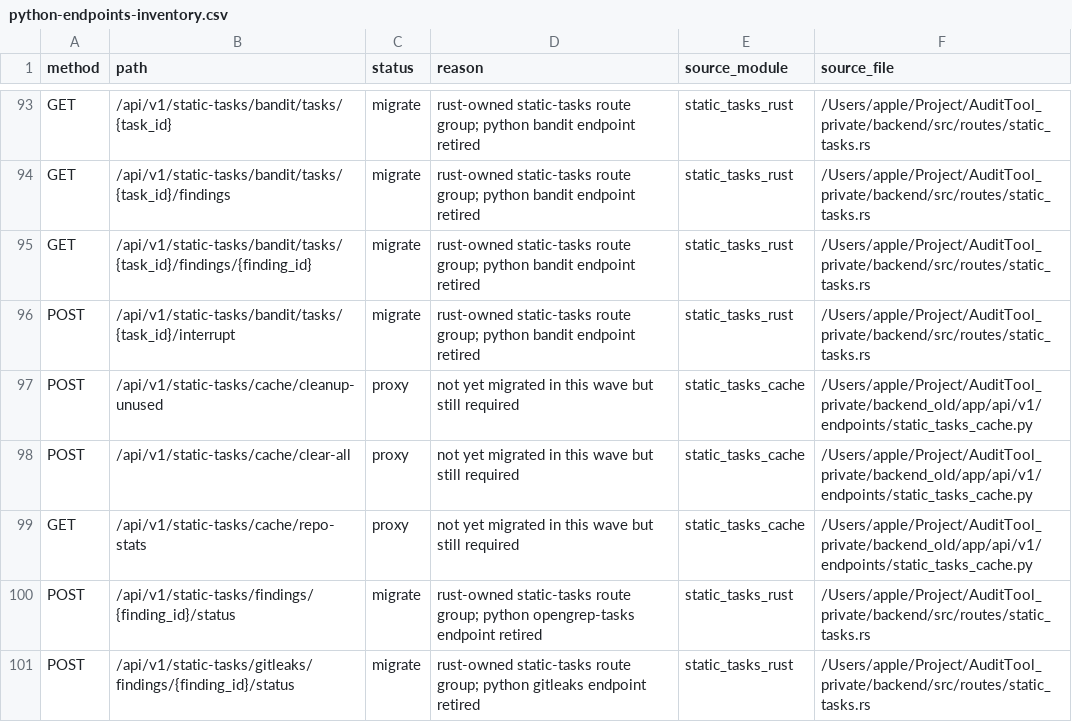
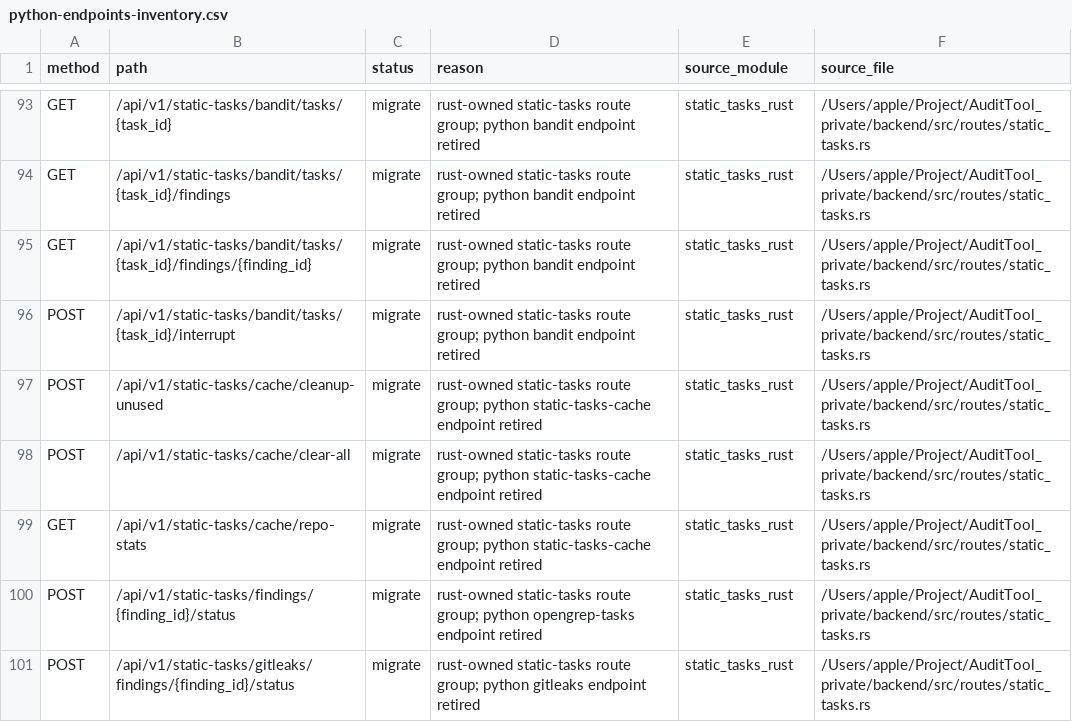
Before and after one commit to happytraveller-alone/Argus, a CSV file: plan/wait_correct/route-inventory/python-endpoints-inventory.csv, drawn as a sheet; only a part is shown, gaps mark what is left out.

Commit message:
retire static-tasks-cache python endpoint surface

```diff
--- a/plan/wait_correct/route-inventory/python-endpoints-inventory.csv
+++ b/plan/wait_correct/route-inventory/python-endpoints-inventory.csv
@@ -96,5 +96,5 @@ GET,/api/v1/static-tasks/bandit/tasks/{task_id}/findings/{finding_id},migrate,ru
 POST,/api/v1/static-tasks/bandit/tasks/{task_id}/interrupt,migrate,rust-owned static-tasks route group; python bandit endpoint retired,static_tasks_rust,/Users/apple/Project/AuditTool_private/backend/src/routes/static_tasks.rs
-POST,/api/v1/static-tasks/cache/cleanup-unused,proxy,not yet migrated in this wave but still required,static_tasks_cache,/Users/apple/Project/AuditTool_private/backend_old/app/api/v1/endpoints/static_tasks_cache.py
-POST,/api/v1/static-tasks/cache/clear-all,proxy,not yet migrated in this wave but still required,static_tasks_cache,/Users/apple/Project/AuditTool_private/backend_old/app/api/v1/endpoints/static_tasks_cache.py
-GET,/api/v1/static-tasks/cache/repo-stats,proxy,not yet migrated in this wave but still required,static_tasks_cache,/Users/apple/Project/AuditTool_private/backend_old/app/api/v1/endpoints/static_tasks_cache.py
+POST,/api/v1/static-tasks/cache/cleanup-unused,migrate,rust-owned static-tasks route group; python static-tasks-cache endpoint retired,static_tasks_rust,/Users/apple/Project/AuditTool_private/backend/src/routes/static_tasks.rs
+POST,/api/v1/static-tasks/cache/clear-all,migrate,rust-owned static-tasks route group; python static-tasks-cache endpoint retired,static_tasks_rust,/Users/apple/Project/AuditTool_private/backend/src/routes/static_tasks.rs
+GET,/api/v1/static-tasks/cache/repo-stats,migrate,rust-owned static-tasks route group; python static-tasks-cache endpoint retired,static_tasks_rust,/Users/apple/Project/AuditTool_private/backend/src/routes/static_tasks.rs
 POST,/api/v1/static-tasks/findings/{finding_id}/status,migrate,rust-owned static-tasks route group; python opengrep-tasks endpoint retired,static_tasks_rust,/Users/apple/Project/AuditTool_private/backend/src/routes/static_tasks.rs
```
Also changed, not shown: 4 other files.
